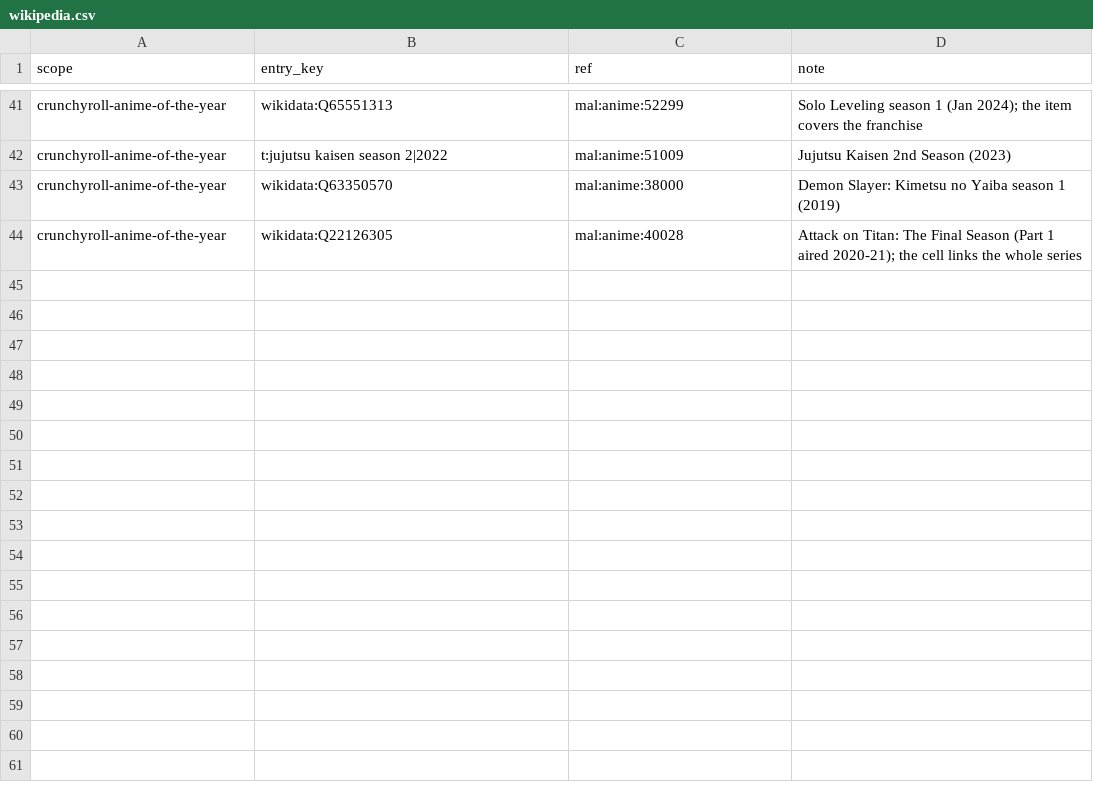
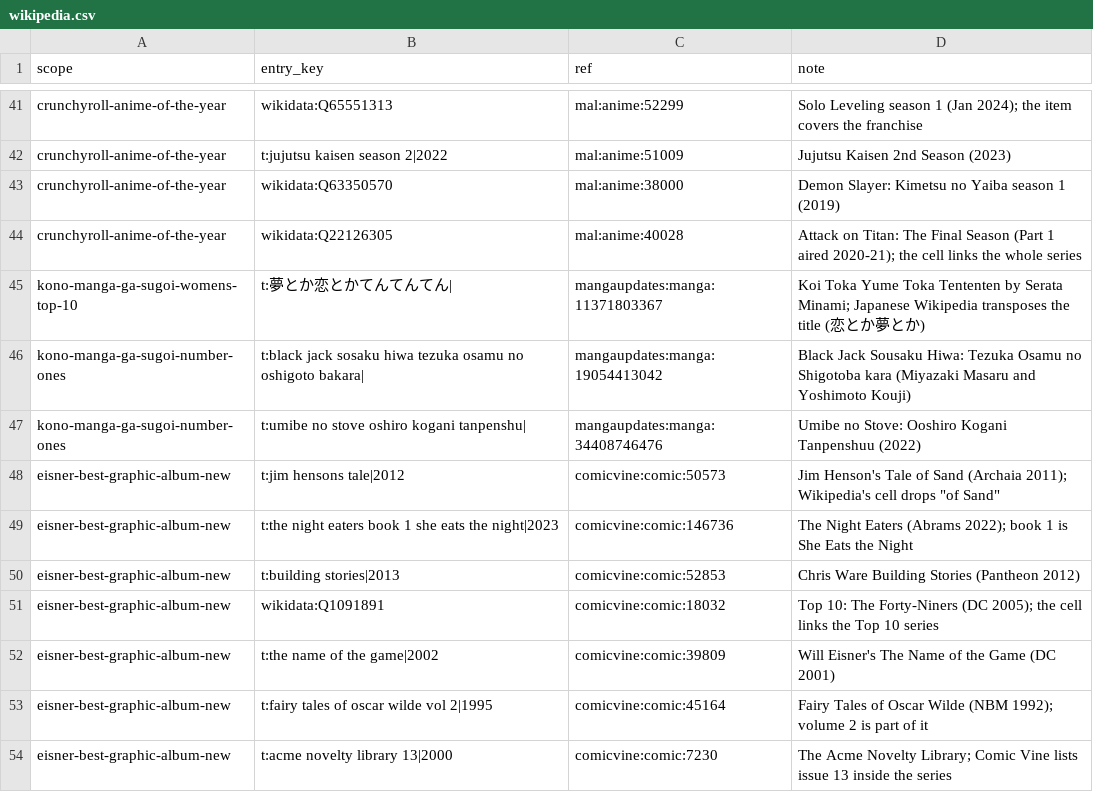
Before and after one commit to armaandave/spine, a CSV file: src/lists/featured/overrides/wikipedia.csv, drawn as a sheet; only a part is shown, gaps mark what is left out; the diff names each change by its address in the sheet, - before the commit and + after, or states it on an @@ line.

```diff
--- a/src/lists/featured/overrides/wikipedia.csv
+++ b/src/lists/featured/overrides/wikipedia.csv
+row 45: kono-manga-ga-sugoi-womens-top-10 | t:夢とか恋とかてんてんてん| | mangaupdates:manga:11371803367 | Koi Toka Yume Toka Tententen by Serata Minami; Japanese Wikipedia transposes the title (恋とか夢とか)
+row 46: kono-manga-ga-sugoi-number-ones | t:black jack sosaku hiwa tezuka osamu no oshigoto bakara| | mangaupdates:manga:19054413042 | Black Jack Sousaku Hiwa: Tezuka Osamu no Shigotoba kara (Miyazaki Masaru and Yoshimoto Kouji)
+row 47: kono-manga-ga-sugoi-number-ones | t:umibe no stove oshiro kogani tanpenshu| | mangaupdates:manga:34408746476 | Umibe no Stove: Ooshiro Kogani Tanpenshuu (2022)
+row 48: eisner-best-graphic-album-new | t:jim hensons tale|2012 | comicvine:comic:50573 | Jim Henson's Tale of Sand (Archaia 2011); Wikipedia's cell drops "of Sand"
+row 49: eisner-best-graphic-album-new | t:the night eaters book 1 she eats the night|2023 | comicvine:comic:146736 | The Night Eaters (Abrams 2022); book 1 is She Eats the Night
+row 50: eisner-best-graphic-album-new | t:building stories|2013 | comicvine:comic:52853 | Chris Ware Building Stories (Pantheon 2012)
+row 51: eisner-best-graphic-album-new | wikidata:Q1091891 | comicvine:comic:18032 | Top 10: The Forty-Niners (DC 2005); the cell links the Top 10 series
+row 52: eisner-best-graphic-album-new | t:the name of the game|2002 | comicvine:comic:39809 | Will Eisner's The Name of the Game (DC 2001)
+row 53: eisner-best-graphic-album-new | t:fairy tales of oscar wilde vol 2|1995 | comicvine:comic:45164 | Fairy Tales of Oscar Wilde (NBM 1992); volume 2 is part of it
+row 54: eisner-best-graphic-album-new | t:acme novelty library 13|2000 | comicvine:comic:7230 | The Acme Novelty Library; Comic Vine lists issue 13 inside the series
```
Also changed, not shown: 3 other files.
